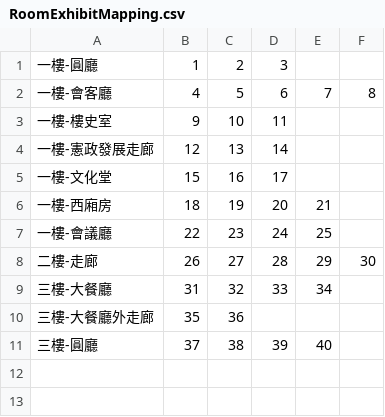
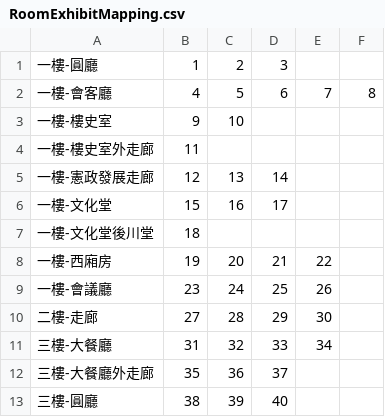
Before and after one commit to bohachu/ntl, a CSV file: data/RoomExhibitMapping.csv, drawn as a sheet.

```diff
--- a/data/RoomExhibitMapping.csv
+++ b/data/RoomExhibitMapping.csv
@@ -2,10 +2,12 @@
 一樓-會客廳,4,5,6,7,8
-一樓-樓史室,9,10,11,,
+一樓-樓史室,9,10,,,
+一樓-樓史室外走廊,11,,,,
 一樓-憲政發展走廊,12,13,14,,
 一樓-文化堂,15,16,17,,
-一樓-西廂房,18,19,20,21,
-一樓-會議廳,22,23,24,25,
-二樓-走廊,26,27,28,29,30
+一樓-文化堂後川堂,18,,,,
+一樓-西廂房,19,20,21,22,
+一樓-會議廳,23,24,25,26,
+二樓-走廊,27,28,29,30,
 三樓-大餐廳,31,32,33,34,
-三樓-大餐廳外走廊,35,36,,,
-三樓-圓廳,37,38,39,40,
+三樓-大餐廳外走廊,35,36,37,,
+三樓-圓廳,38,39,40,,
```
Also changed, not shown: data/FloorAndRoomTranslation.csv, data/UITranslation.csv, 32 other files.
